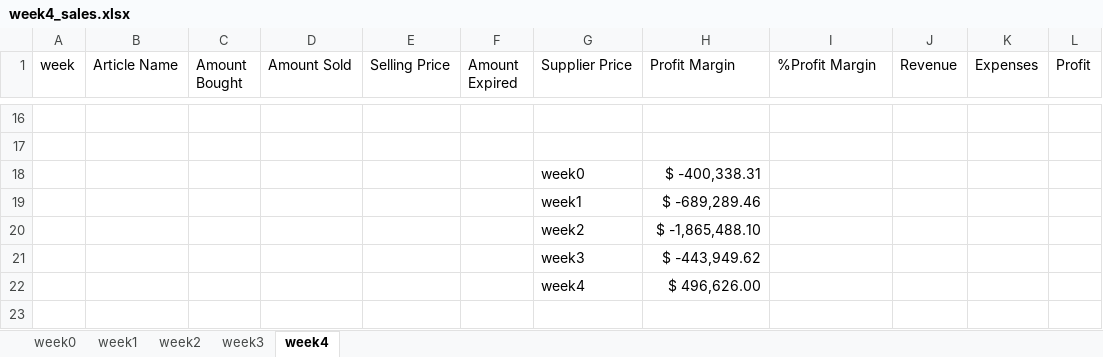
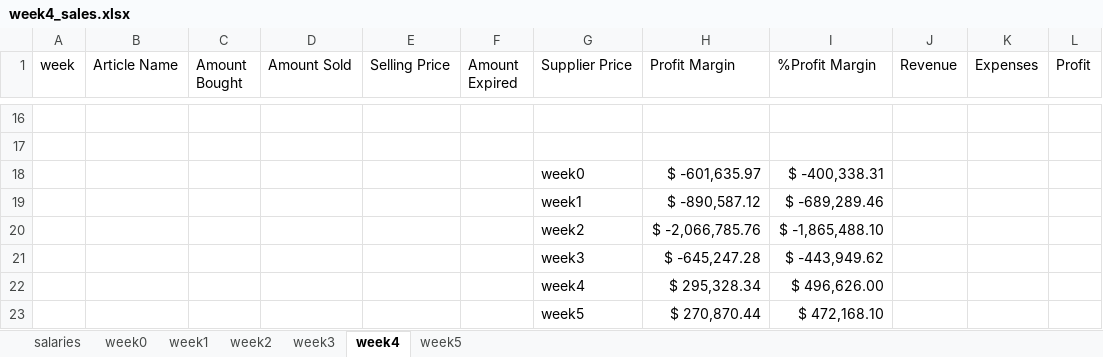
Before and after one commit to DangerousSpaceKitten/vasa_consulting, an Excel workbook: week4_sales.xlsx, sheet week4, drawn as a sheet; only a part is shown, gaps mark what is left out; values as stored, in another font and other column widths than the file's, no borders; charts and pictures and conditional formats and table styles not drawn; removed rows and columns are numbered as before the commit, all else as after; the diff names each change by its address in the sheet, - before the commit and + after, or states it on an @@ line.

Commit message:
6th week data

```diff
--- a/week4_sales.xlsx (sheet week4)
+++ b/week4_sales.xlsx (sheet week4)
+sheet tab: salaries
+sheet tab: week5
-row 18:  |  |  |  |  |  | week0 | $ -400,338.31
-row 19:  |  |  |  |  |  | week1 | $ -689,289.46
-row 20:  |  |  |  |  |  | week2 | $ -1,865,488.10
-row 21:  |  |  |  |  |  | week3 | $ -443,949.62
-row 22:  |  |  |  |  |  | week4 | $ 496,626.00
+row 18:  |  |  |  |  |  | week0 | $ -601,635.97 | $ -400,338.31
+row 19:  |  |  |  |  |  | week1 | $ -890,587.12 | $ -689,289.46
+row 20:  |  |  |  |  |  | week2 | $ -2,066,785.76 | $ -1,865,488.10
+row 21:  |  |  |  |  |  | week3 | $ -645,247.28 | $ -443,949.62
+row 22:  |  |  |  |  |  | week4 | $ 295,328.34 | $ 496,626.00
+row 23:  |  |  |  |  |  | week5 | $ 270,870.44 | $ 472,168.10
```
Also changed, not shown: charts or pictures, 13 other files.
